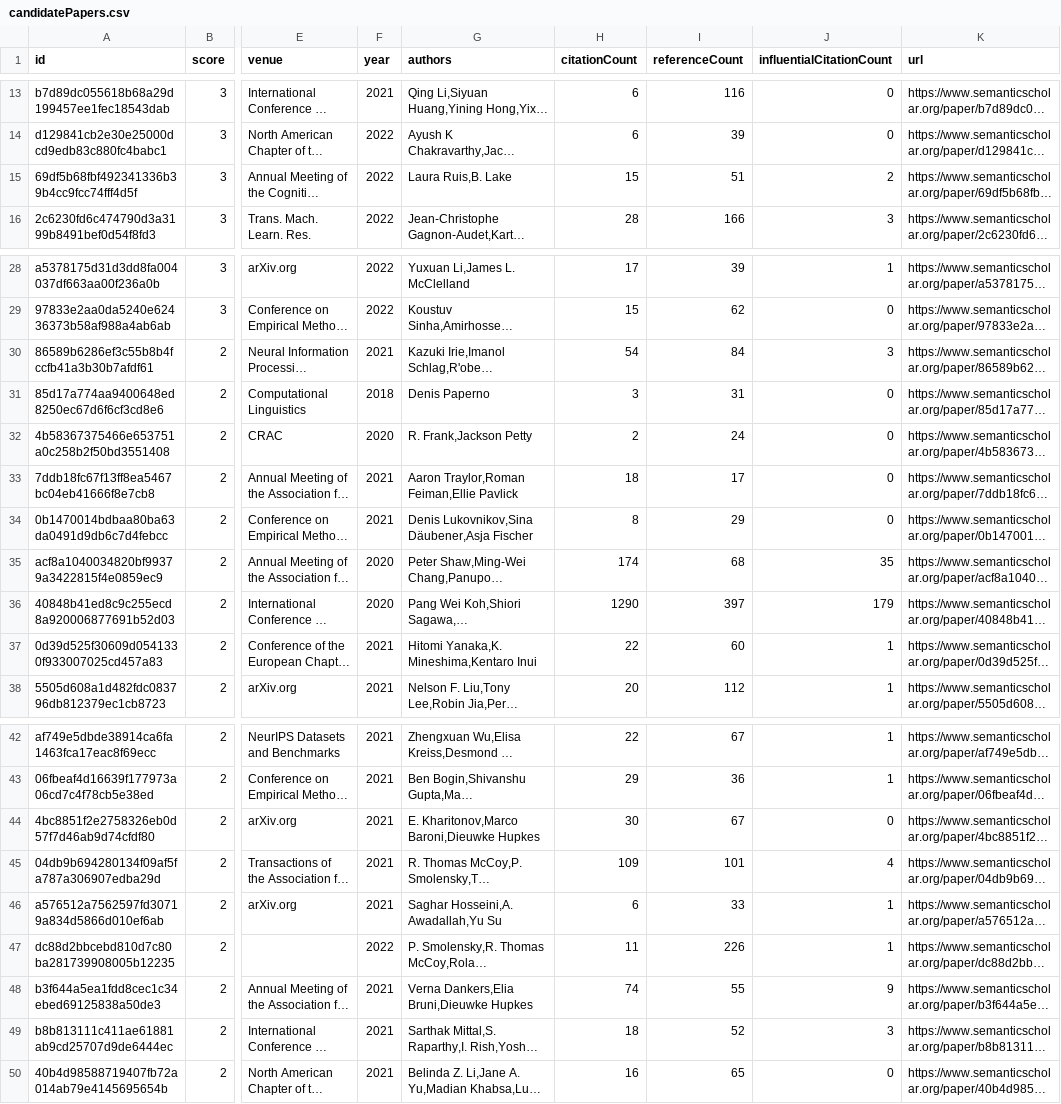
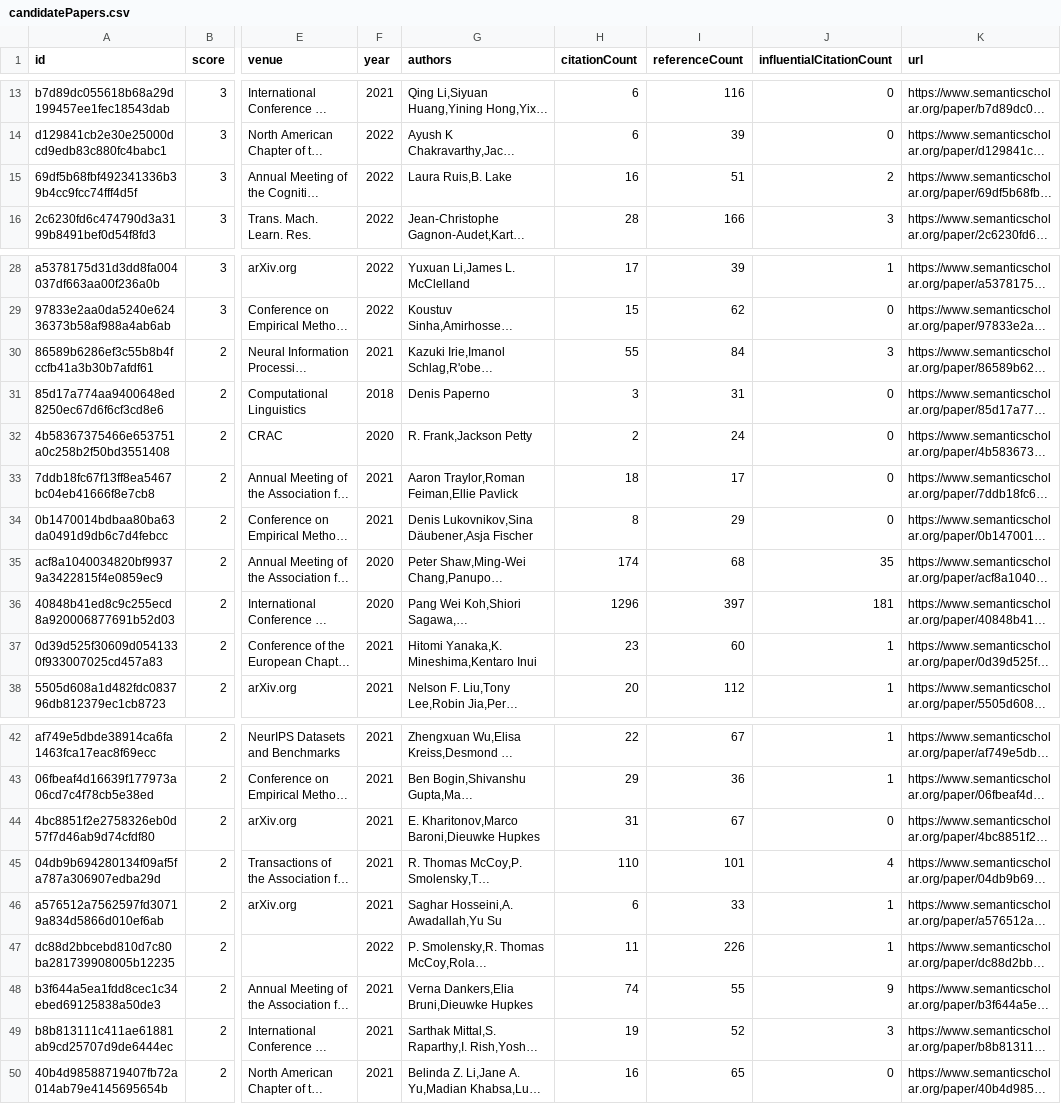
Before and after one commit to avi-otterai/compositional-generalization-lit-review, a CSV file: data/candidatePapers.csv, drawn as a sheet; only a part is shown, gaps mark what is left out; long unchanged cells end in …; the diff names each change by its address in the sheet, - before the commit and + after, or states it on an @@ line.

```diff
--- a/data/candidatePapers.csv
+++ b/data/candidatePapers.csv
-H15 (citationCount): 15
+H15 (citationCount): 16
-H30 (citationCount): 54
+H30 (citationCount): 55
-H36 (citationCount): 1290
+H36 (citationCount): 1296
-J36 (influentialCitationCount): 179
+J36 (influentialCitationCount): 181
-H37 (citationCount): 22
+H37 (citationCount): 23
-H44 (citationCount): 30
+H44 (citationCount): 31
-H45 (citationCount): 109
+H45 (citationCount): 110
-H49 (citationCount): 18
+H49 (citationCount): 19
```
Also changed, not shown: 2 other files.
